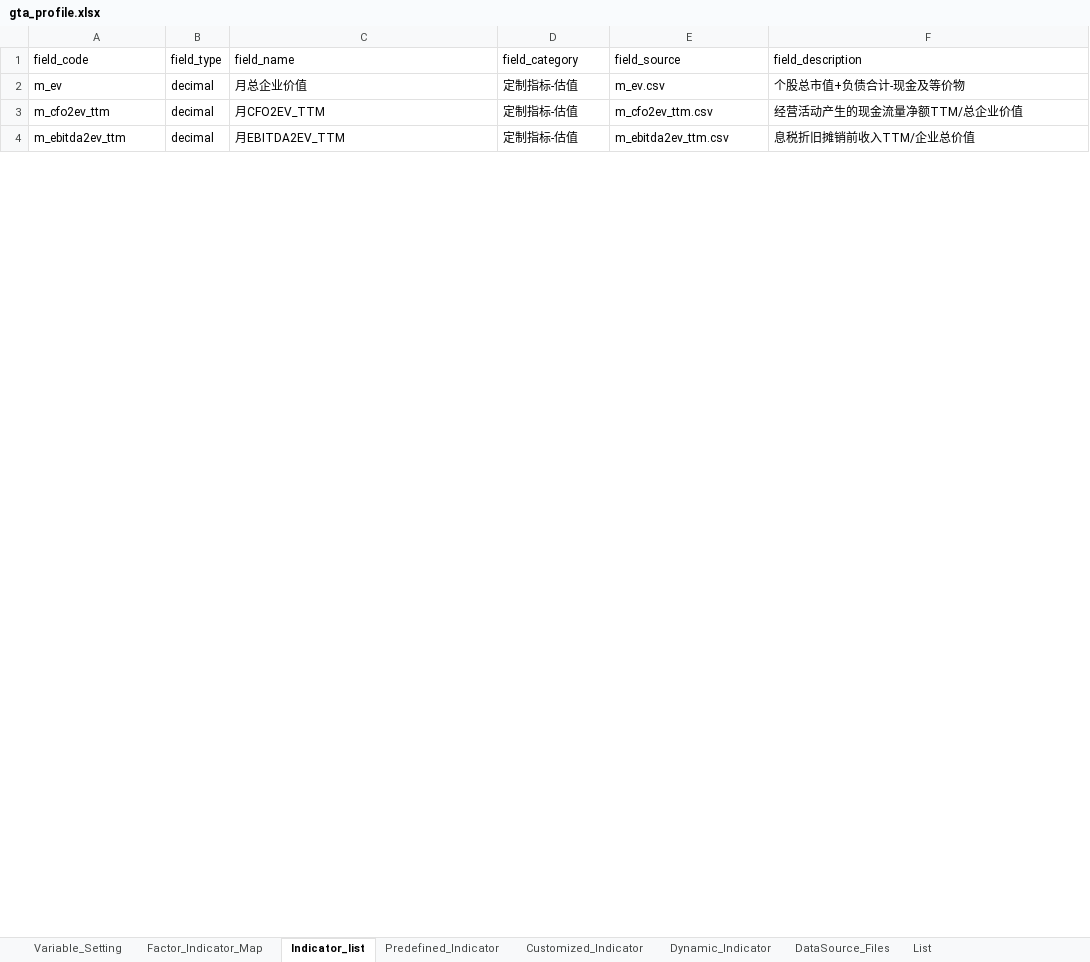
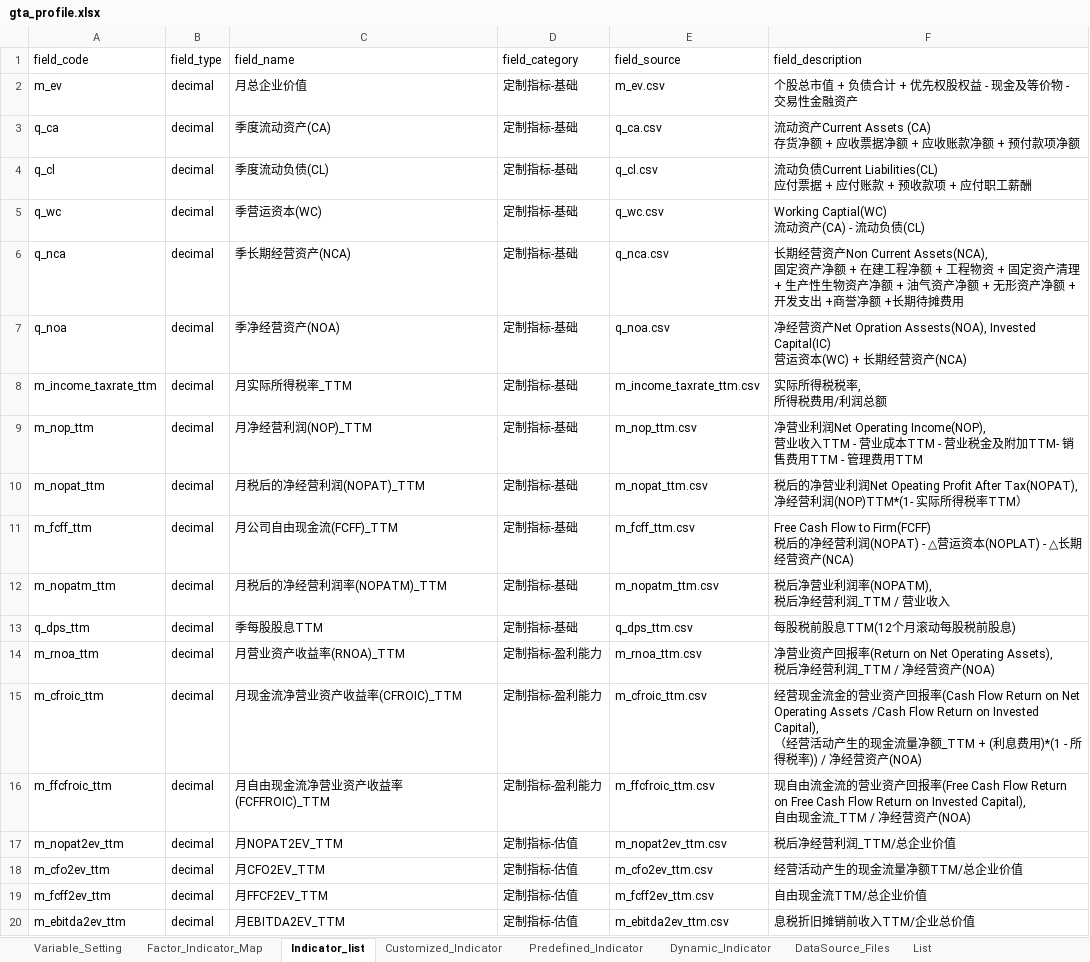
Before and after one commit to chriszheng2016/zstmodelr, an Excel workbook: inst/etc/gta_profile.xlsx, sheet Indicator_list, drawn as a sheet; only a part is shown; values as stored, in another font and other column widths than the file's, no borders; conditional formats and table styles not drawn; ↵ is a line break in a cell; the diff covers the shown part only; the diff names each change by its address in the sheet, - before the commit and + after, or states it on an @@ line.

Commit message:
ENH: finish draft definition for factors and indicators

```diff
--- a/inst/etc/gta_profile.xlsx (sheet Indicator_list)
+++ b/inst/etc/gta_profile.xlsx (sheet Indicator_list)
@@ sheet tab order changed: Variable_Setting | Factor_Indicator_Map | Indicator_list | Customized_Indicator | Predefined_Indicator | Dynamic_Indicator | DataSource_Files | List @@
-D2 (field_category): 定制指标-估值
+D2 (field_category): 定制指标-基础
-F2 (field_description): 个股总市值+负债合计-现金及等价物
+F2 (field_description): 个股总市值 + 负债合计 + 优先权股权益 - 现金及等价物 - 交易性金融资产
+row 3: q_ca | decimal | 季度流动资产(CA) | 定制指标-基础 | q_ca.csv | 流动资产Current Assets (CA) ↵ 存货净额 + 应收票据净额 + 应收账款净额 + 预付款项净额
+row 4: q_cl | decimal | 季度流动负债(CL) | 定制指标-基础 | q_cl.csv | 流动负债Current Liabilities(CL) ↵ 应付票据 + 应付账款 + 预收款项 + 应付职工薪酬
+row 5: q_wc | decimal | 季营运资本(WC) | 定制指标-基础 | q_wc.csv | Working Captial(WC) ↵ 流动资产(CA) - 流动负债(CL)
+row 6: q_nca | decimal | 季长期经营资产(NCA) | 定制指标-基础 | q_nca.csv | 长期经营资产Non Current Assets(NCA), ↵ 固定资产净额 + 在建工程净额 + 工程物资 + 固定资产清理 + 生产性生物资产净额 + 油气资产净额 + 无形资产净额 +开发支出 +商誉净额 +长期待摊费用
+row 7: q_noa | decimal | 季净经营资产(NOA) | 定制指标-基础 | q_noa.csv | 净经营资产Net Opration Assests(NOA), Invested Capital(IC) ↵ 营运资本(WC) + 长期经营资产(NCA)
+row 8: m_income_taxrate_ttm | decimal | 月实际所得税率_TTM | 定制指标-基础 | m_income_taxrate_ttm.csv | 实际所得税税率, ↵ 所得税费用/利润总额
+row 9: m_nop_ttm | decimal | 月净经营利润(NOP)_TTM | 定制指标-基础 | m_nop_ttm.csv | 净营业利润Net Operating Income(NOP), ↵ 营业收入TTM - 营业成本TTM - 营业税金及附加TTM- 销售费用TTM - 管理费用TTM
+row 10: m_nopat_ttm | decimal | 月税后的净经营利润(NOPAT)_TTM | 定制指标-基础 | m_nopat_ttm.csv | 税后的净营业利润Net Opeating Profit After Tax(NOPAT), ↵ 净经营利润(NOP)TTM*(1- 实际所得税率TTM）
+row 11: m_fcff_ttm | decimal | 月公司自由现金流(FCFF)_TTM | 定制指标-基础 | m_fcff_ttm.csv | Free Cash Flow to Firm(FCFF) ↵ 税后的净经营利润(NOPAT) - △营运资本(NOPLAT) - △长期经营资产(NCA)
+row 12: m_nopatm_ttm | decimal | 月税后的净经营利润率(NOPATM)_TTM | 定制指标-基础 | m_nopatm_ttm.csv | 税后净营业利润率(NOPATM), ↵ 税后净经营利润_TTM / 营业收入
+row 13: q_dps_ttm | decimal | 季每股股息TTM | 定制指标-基础 | q_dps_ttm.csv | 每股税前股息TTM(12个月滚动每股税前股息)
+row 14: m_rnoa_ttm | decimal | 月营业资产收益率(RNOA)_TTM | 定制指标-盈利能力 | m_rnoa_ttm.csv | 净营业资产回报率(Return on Net Operating Assets), ↵ 税后净经营利润_TTM / 净经营资产(NOA)
+row 15: m_cfroic_ttm | decimal | 月现金流净营业资产收益率(CFROIC)_TTM | 定制指标-盈利能力 | m_cfroic_ttm.csv | 经营现金流金的营业资产回报率(Cash Flow Return on Net Operating Assets /Cash Flow Return on Invested Capital), ↵ （经营活动产生的现金流量净额_TTM + (利息费用)*(1 - 所得税率)) / 净经营资产(NOA)
+row 16: m_ffcfroic_ttm | decimal | 月自由现金流净营业资产收益率(FCFFROIC)_TTM | 定制指标-盈利能力 | m_ffcfroic_ttm.csv | 现自由流金流的营业资产回报率(Free Cash Flow Return on Free Cash Flow Return on Invested Capital), ↵ 自由现金流_TTM / 净经营资产(NOA)
+row 17: m_nopat2ev_ttm | decimal | 月NOPAT2EV_TTM | 定制指标-估值 | m_nopat2ev_ttm.csv | 税后净经营利润_TTM/总企业价值
+row 19: m_fcff2ev_ttm | decimal | 月FFCF2EV_TTM | 定制指标-估值 | m_fcff2ev_ttm.csv | 自由现金流TTM/总企业价值
```
Also changed, not shown: 11 added rows and 80 edited cells elsewhere in this sheet, sheet Factor_Indicator_Map, sheet Customized_Indicator, sheet Predefined_Indicator, sheet List, hidden cells.
